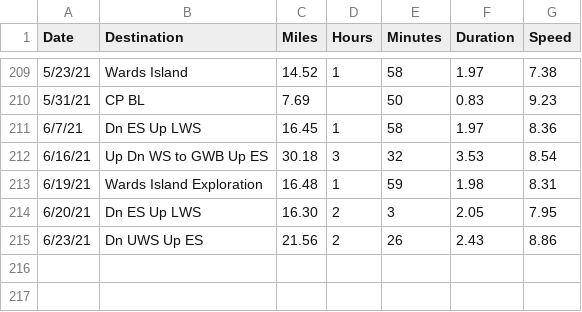
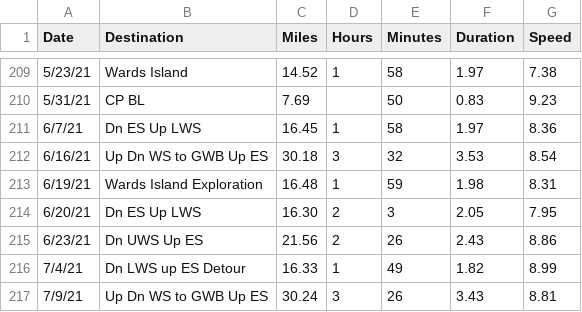
Before and after one commit to vflopez77/BicycleTripAnalysis, a CSV file: data/SpecializedTrips.csv, drawn as a sheet; only a part is shown, gaps mark what is left out; the diff names each change by its address in the sheet, - before the commit and + after, or states it on an @@ line.

```diff
--- a/data/SpecializedTrips.csv
+++ b/data/SpecializedTrips.csv
+row 216: 7/4/21 | Dn LWS up ES Detour | 16.33 | 1 | 49 | 1.82 | 8.99
+row 217: 7/9/21 | Up Dn WS to GWB Up ES | 30.24 | 3 | 26 | 3.43 | 8.81
```
Also changed, not shown: data/all_data.csv, 2 other files.
